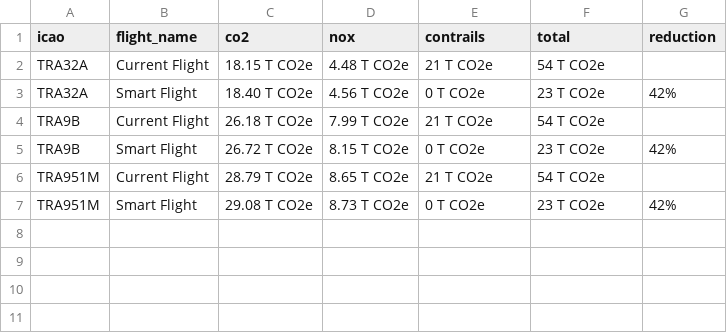
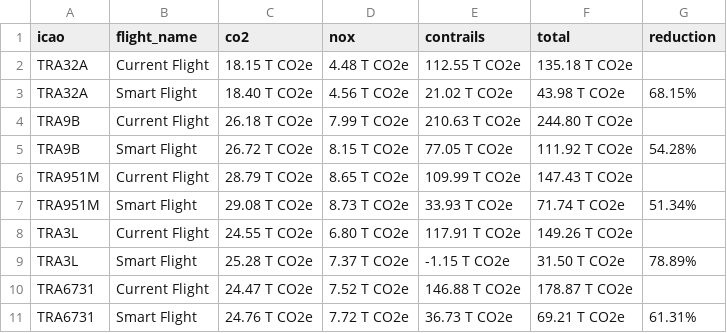
Before and after one commit to NuruzadeOmar/test-geojson, a CSV file: climate_table.csv, drawn as a sheet.

Commit message:
Update climate_table.csv

```diff
--- a/climate_table.csv
+++ b/climate_table.csv
@@ -1,7 +1,11 @@
 icao,flight_name,co2,nox,contrails,total,reduction
-TRA32A,Current Flight,18.15 T CO2e,4.48 T CO2e,21 T CO2e,54 T CO2e,
-TRA32A,Smart Flight,18.40 T CO2e,4.56 T CO2e,0 T CO2e,23 T CO2e,42%
-TRA9B,Current Flight,26.18 T CO2e,7.99 T CO2e,21 T CO2e,54 T CO2e,
-TRA9B,Smart Flight,26.72 T CO2e,8.15 T CO2e,0 T CO2e,23 T CO2e,42%
-TRA951M,Current Flight,28.79 T CO2e,8.65 T CO2e,21 T CO2e,54 T CO2e,
-TRA951M,Smart Flight,29.08 T CO2e,8.73 T CO2e,0 T CO2e,23 T CO2e,42%
+TRA32A,Current Flight,18.15 T CO2e,4.48 T CO2e,112.55 T CO2e,135.18 T CO2e,
+TRA32A,Smart Flight,18.40 T CO2e,4.56 T CO2e,21.02 T CO2e,43.98 T CO2e,68.15%
+TRA9B,Current Flight,26.18 T CO2e,7.99 T CO2e,210.63 T CO2e,244.80 T CO2e,
+TRA9B,Smart Flight,26.72 T CO2e,8.15 T CO2e,77.05 T CO2e,111.92 T CO2e,54.28%
+TRA951M,Current Flight,28.79 T CO2e,8.65 T CO2e,109.99 T CO2e,147.43 T CO2e,
+TRA951M,Smart Flight,29.08 T CO2e,8.73 T CO2e,33.93 T CO2e,71.74 T CO2e,51.34%
+TRA3L,Current Flight,24.55 T CO2e,6.80 T CO2e,117.91 T CO2e,149.26 T CO2e,
+TRA3L,Smart Flight,25.28 T CO2e,7.37 T CO2e,-1.15 T CO2e,31.50 T CO2e,78.89%
+TRA6731,Current Flight,24.47 T CO2e,7.52 T CO2e,146.88 T CO2e,178.87 T CO2e,
+TRA6731,Smart Flight,24.76 T CO2e,7.72 T CO2e,36.73 T CO2e,69.21 T CO2e,61.31%
```
